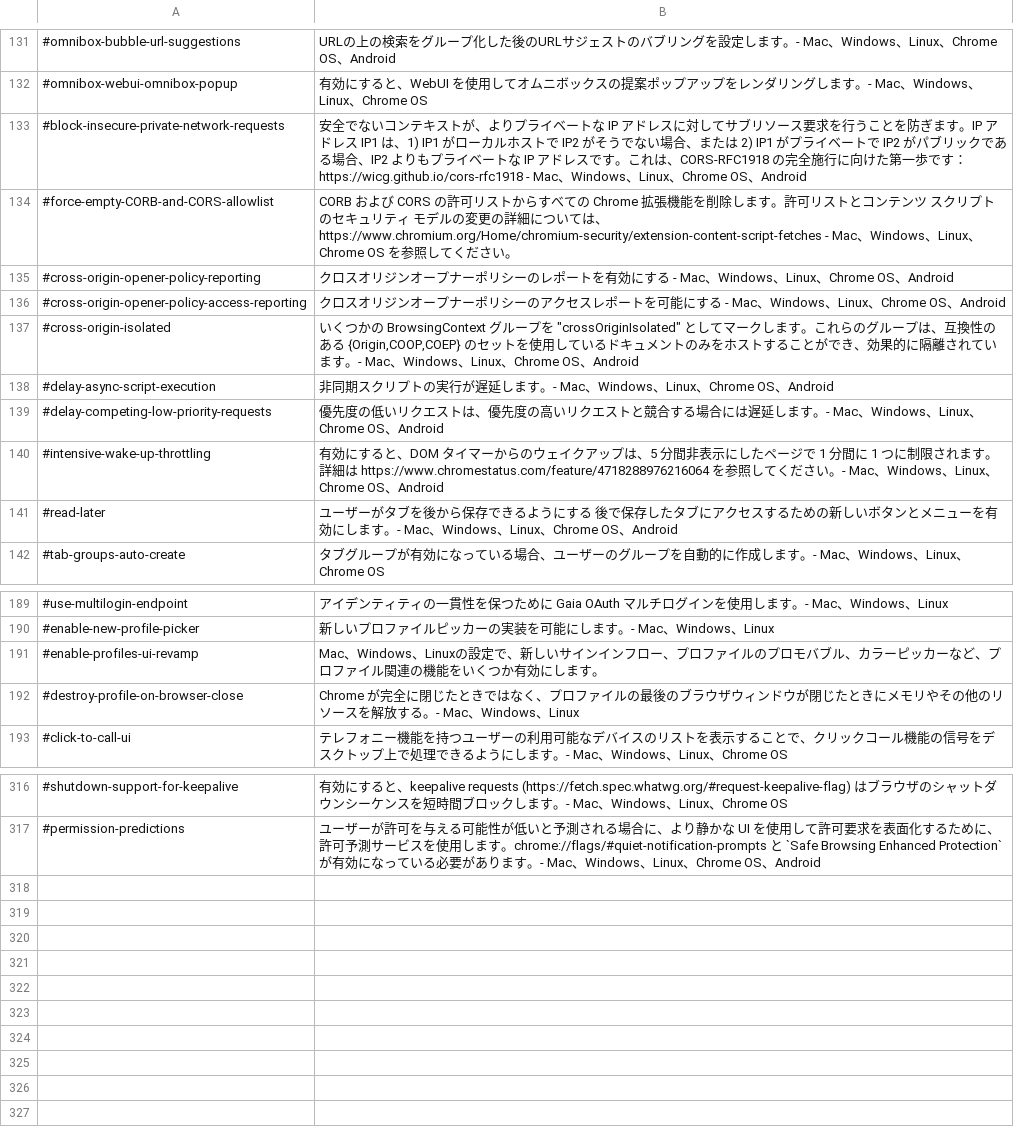
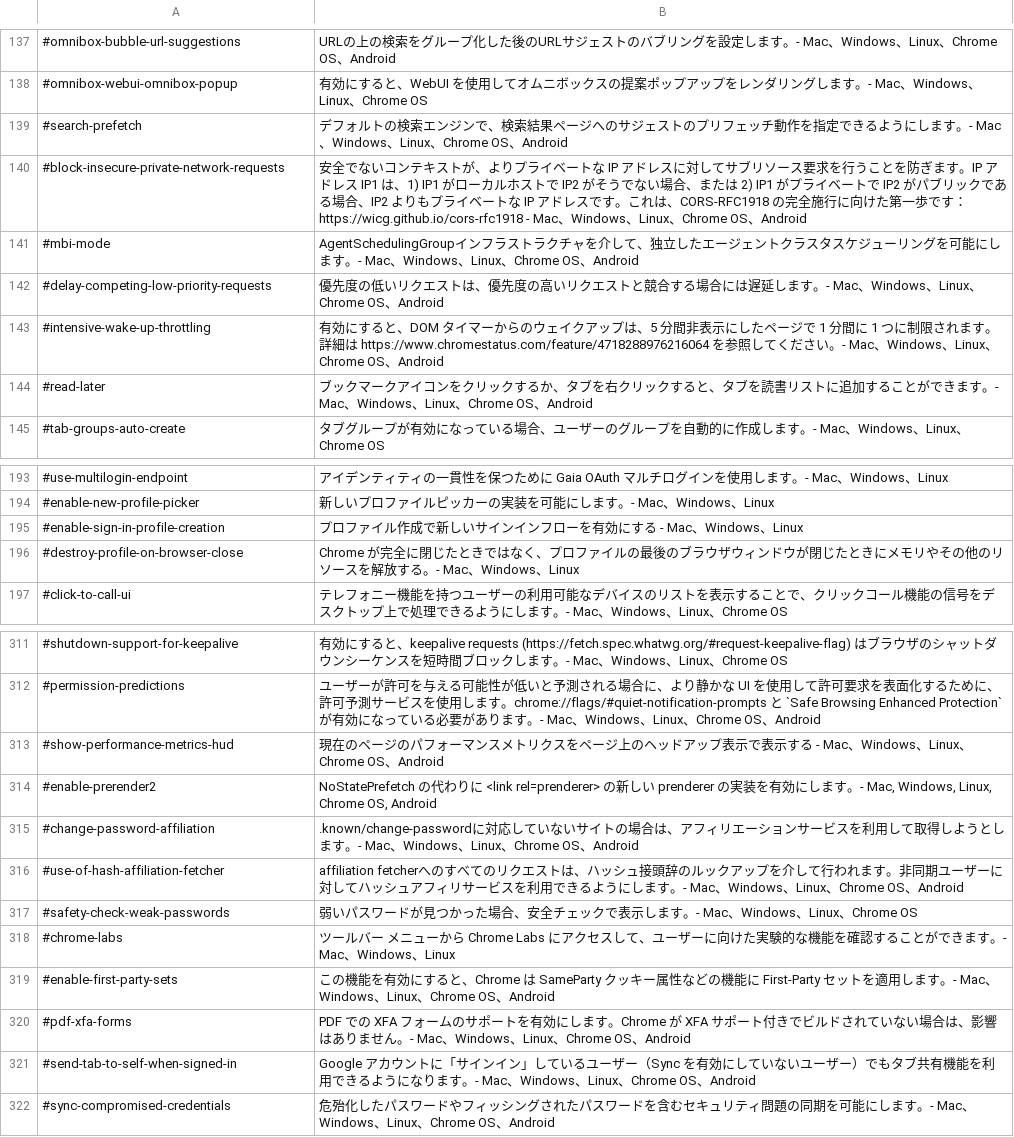
Before and after one commit to hogejiro/chrome_survey, a CSV file: chrome_flags.csv, drawn as a sheet; only a part is shown, gaps mark what is left out; the diff covers the shown part only.

```diff
--- a/chrome_flags.csv
+++ b/chrome_flags.csv
@@ -132,11 +138,8 @@
 #omnibox-webui-omnibox-popup,有効にすると、WebUI を使用してオムニボックスの提案ポップアップをレンダリングします。- Mac、Windows、Linux、Chrome OS
+#search-prefetch,デフォルトの検索エンジンで、検索結果ページへのサジェストのプリフェッチ動作を指定できるようにします。- Mac、Windows、Linux、Chrome OS、Android
 #block-insecure-private-network-requests,安全でないコンテキストが、よりプライベートな IP アドレスに対してサブリソース要求を行うことを防ぎます。IP アドレス IP1 は、1) IP1 がローカルホストで IP2 がそうでない場合、または 2) IP1 がプライベートで IP2 がパブリックである場合、IP2 よりもプライベートな IP アドレスです。これは、CORS-RFC1918 の完全施行に向けた第一歩です： https://wicg.github.io/cors-rfc1918 - Mac、Windows、Linux、Chrome OS、Android
-#force-empty-CORB-and-CORS-allowlist,CORB および CORS の許可リストからすべての Chrome 拡張機能を削除します。許可リストとコンテンツ スクリプトのセキュリティ モデルの変更の詳細については、https://www.chromium.org/Home/chromium-security/extension-content-script-fetches - Mac、Windows、Linux、Chrome OS を参照してください。
-#cross-origin-opener-policy-reporting,クロスオリジンオープナーポリシーのレポートを有効にする - Mac、Windows、Linux、Chrome OS、Android
-#cross-origin-opener-policy-access-reporting,クロスオリジンオープナーポリシーのアクセスレポートを可能にする - Mac、Windows、Linux、Chrome OS、Android
-#cross-origin-isolated,"いくつかの BrowsingContext グループを ""crossOriginIsolated"" としてマークします。これらのグループは、互換性のある {Origin,COOP,COEP} のセットを使用しているドキュメントのみをホストすることができ、効果的に隔離されています。- Mac、Windows、Linux、Chrome OS、Android"
-#delay-async-script-execution,非同期スクリプトの実行が遅延します。- Mac、Windows、Linux、Chrome OS、Android
+#mbi-mode,AgentSchedulingGroupインフラストラクチャを介して、独立したエージェントクラスタスケジューリングを可能にします。- Mac、Windows、Linux、Chrome OS、Android
 #delay-competing-low-priority-requests,優先度の低いリクエストは、優先度の高いリクエストと競合する場合には遅延します。- Mac、Windows、Linux、Chrome OS、Android
 #intensive-wake-up-throttling,有効にすると、DOM タイマーからのウェイクアップは、5 分間非表示にしたページで 1 分間に 1 つに制限されます。詳細は https://www.chromestatus.com/feature/4718288976216064 を参照してください。- Mac、Windows、Linux、Chrome OS、Android
-#read-later,ユーザーがタブを後から保存できるようにする 後で保存したタブにアクセスするための新しいボタンとメニューを有効にします。- Mac、Windows、Linux、Chrome OS、Android
+#read-later,ブックマークアイコンをクリックするか、タブを右クリックすると、タブを読書リストに追加することができます。- Mac、Windows、Linux、Chrome OS、Android
 #tab-groups-auto-create,タブグループが有効になっている場合、ユーザーのグループを自動的に作成します。- Mac、Windows、Linux、Chrome OS
@@ -190,3 +194,3 @@
 #enable-new-profile-picker,新しいプロファイルピッカーの実装を可能にします。- Mac、Windows、Linux
-#enable-profiles-ui-revamp,Mac、Windows、Linuxの設定で、新しいサインインフロー、プロファイルのプロモバブル、カラーピッカーなど、プロファイル関連の機能をいくつか有効にします。
+#enable-sign-in-profile-creation,プロファイル作成で新しいサインインフローを有効にする - Mac、Windows、Linux
 #destroy-profile-on-browser-close,Chrome が完全に閉じたときではなく、プロファイルの最後のブラウザウィンドウが閉じたときにメモリやその他のリソースを解放する。- Mac、Windows、Linux
@@ -317 +312,11 @@
 #permission-predictions,ユーザーが許可を与える可能性が低いと予測される場合に、より静かな UI を使用して許可要求を表面化するために、許可予測サービスを使用します。chrome://flags/#quiet-notification-prompts と `Safe Browsing Enhanced Protection` が有効になっている必要があります。- Mac、Windows、Linux、Chrome OS、Android
+#show-performance-metrics-hud,現在のページのパフォーマンスメトリクスをページ上のヘッドアップ表示で表示する - Mac、Windows、Linux、Chrome OS、Android
+#enable-prerender2,"NoStatePrefetch の代わりに <link rel=prenderer> の新しい prenderer の実装を有効にします。- Mac, Windows, Linux, Chrome OS, Android"
+#change-password-affiliation,.known/change-passwordに対応していないサイトの場合は、アフィリエーションサービスを利用して取得しようとします。- Mac、Windows、Linux、Chrome OS、Android
+#use-of-hash-affiliation-fetcher,affiliation fetcherへのすべてのリクエストは、ハッシュ接頭辞のルックアップを介して行われます。非同期ユーザーに対してハッシュアフィリサービスを利用できるようにします。- Mac、Windows、Linux、Chrome OS、Android
+#safety-check-weak-passwords,弱いパスワードが見つかった場合、安全チェックで表示します。- Mac、Windows、Linux、Chrome OS
+#chrome-labs,ツールバー メニューから Chrome Labs にアクセスして、ユーザーに向けた実験的な機能を確認することができます。- Mac、Windows、Linux
+#enable-first-party-sets,この機能を有効にすると、Chrome は SameParty クッキー属性などの機能に First-Party セットを適用します。- Mac、Windows、Linux、Chrome OS、Android
+#pdf-xfa-forms,PDF での XFA フォームのサポートを有効にします。Chrome が XFA サポート付きでビルドされていない場合は、影響はありません。- Mac、Windows、Linux、Chrome OS、Android
+#send-tab-to-self-when-signed-in,Google アカウントに「サインイン」しているユーザー（Sync を有効にしていないユーザー）でもタブ共有機能を利用できるようになります。- Mac、Windows、Linux、Chrome OS、Android
+#sync-compromised-credentials,危殆化したパスワードやフィッシングされたパスワードを含むセキュリティ問題の同期を可能にします。- Mac、Windows、Linux、Chrome OS、Android
```
Also changed, not shown: 26 added rows, 28 removed rows and 6 edited cells elsewhere in this file, 1 other file.
